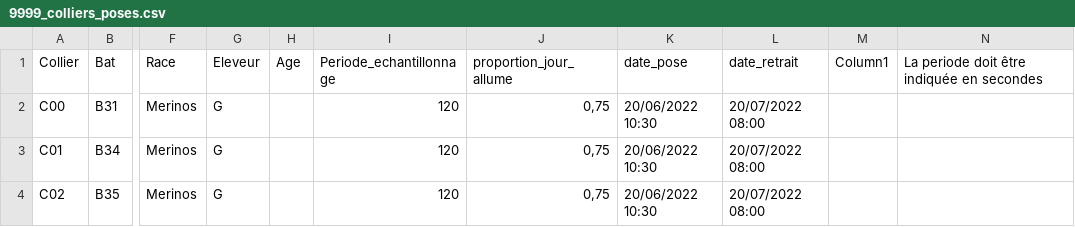
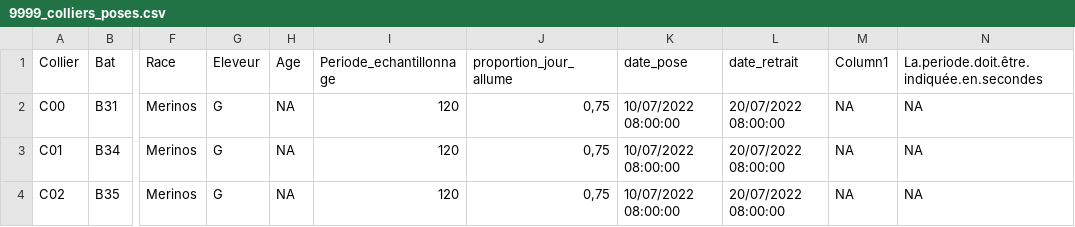
Before and after one commit to Camille-masson/PERSEE_Catlog_processing, a CSV file: data/Colliers_9999_brutes/9999_colliers_poses.csv, drawn as a sheet; only a part is shown, gaps mark what is left out; the diff names each change by its address in the sheet, - before the commit and + after, or states it on an @@ line.

Commit message:
Script en cours de corrections Nouveau jeu de données d'entrainement avec 10 jours de data

```diff
--- a/data/Colliers_9999_brutes/9999_colliers_poses.csv
+++ b/data/Colliers_9999_brutes/9999_colliers_poses.csv
-N1: La periode doit être indiquée en secondes
+N1: La.periode.doit.être.indiquée.en.secondes
-H2:H4 (Age): (empty)
+H2:H4 (Age): NA
-K2:K4 (date_pose): 20/06/2022 10:30
+K2:K4 (date_pose): 10/07/2022 08:00:00
-L2:L4 (date_retrait): 20/07/2022 08:00
+L2:L4 (date_retrait): 20/07/2022 08:00:00
-M2:M4 (Column1): (empty)
+M2:M4 (Column1): NA
-N2:N4: (empty)
+N2:N4: NA
```
Also changed, not shown: 2 other files.
